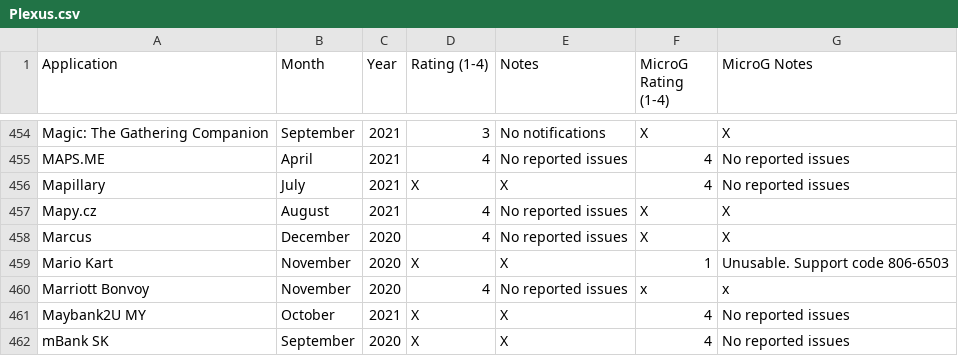
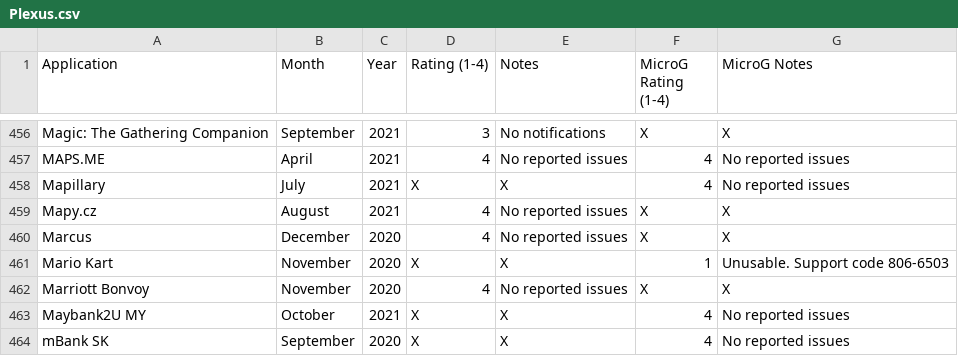
Before and after one commit to techlore/plexus, a CSV file: src/data/Plexus.csv, drawn as a sheet; only a part is shown, gaps mark what is left out; the diff covers the shown part only.

```diff
--- a/src/data/Plexus.csv
+++ b/src/data/Plexus.csv
@@ -459,3 +461,3 @@ Marcus,December,2020,4,No reported issues,X,X
 Mario Kart,November,2020,X,X,1,Unusable. Support code 806-6503
-Marriott Bonvoy,November,2020,4,No reported issues,x,x
+Marriott Bonvoy,November,2020,4,No reported issues,X,X
 Maybank2U MY,October,2021,X,X,4,No reported issues
```
Also changed, not shown: 4 added rows and 4 edited cells elsewhere in this file.
